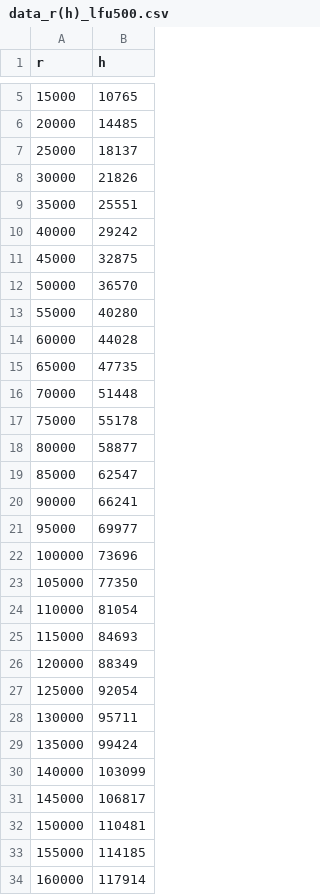
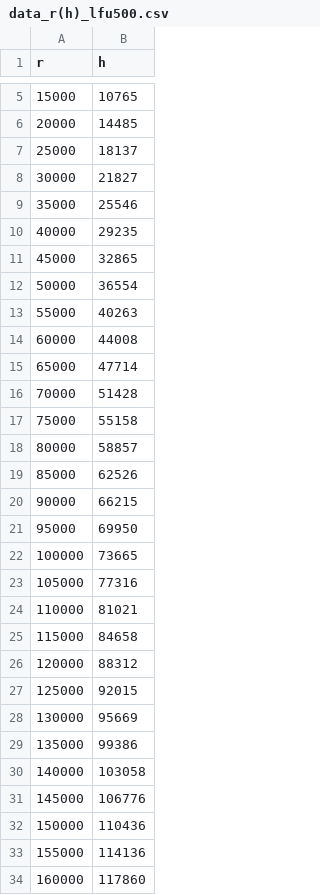
Before and after one commit to deadbread0/MultiLevelCacheBench, a CSV file: new_plot/data_r(h)_lfu500.csv, drawn as a sheet; only a part is shown, gaps mark what is left out; the diff covers the shown part only.

```diff
--- a/new_plot/data_r(h)_lfu500.csv
+++ b/new_plot/data_r(h)_lfu500.csv
@@ -7,28 +7,28 @@ r,h
 25000,18137
-30000,21826
-35000,25551
-40000,29242
-45000,32875
-50000,36570
-55000,40280
-60000,44028
-65000,47735
-70000,51448
-75000,55178
-80000,58877
-85000,62547
-90000,66241
-95000,69977
-100000,73696
-105000,77350
-110000,81054
-115000,84693
-120000,88349
-125000,92054
-130000,95711
-135000,99424
-140000,103099
-145000,106817
-150000,110481
-155000,114185
-160000,117914
+30000,21827
+35000,25546
+40000,29235
+45000,32865
+50000,36554
+55000,40263
+60000,44008
+65000,47714
+70000,51428
+75000,55158
+80000,58857
+85000,62526
+90000,66215
+95000,69950
+100000,73665
+105000,77316
+110000,81021
+115000,84658
+120000,88312
+125000,92015
+130000,95669
+135000,99386
+140000,103058
+145000,106776
+150000,110436
+155000,114136
+160000,117860
```
Also changed, not shown: 67 edited cells elsewhere in this file, new_plot/data_r(h)_2q5000.csv, new_plot/data_r(h)_lirs500.csv, 36 other files.
